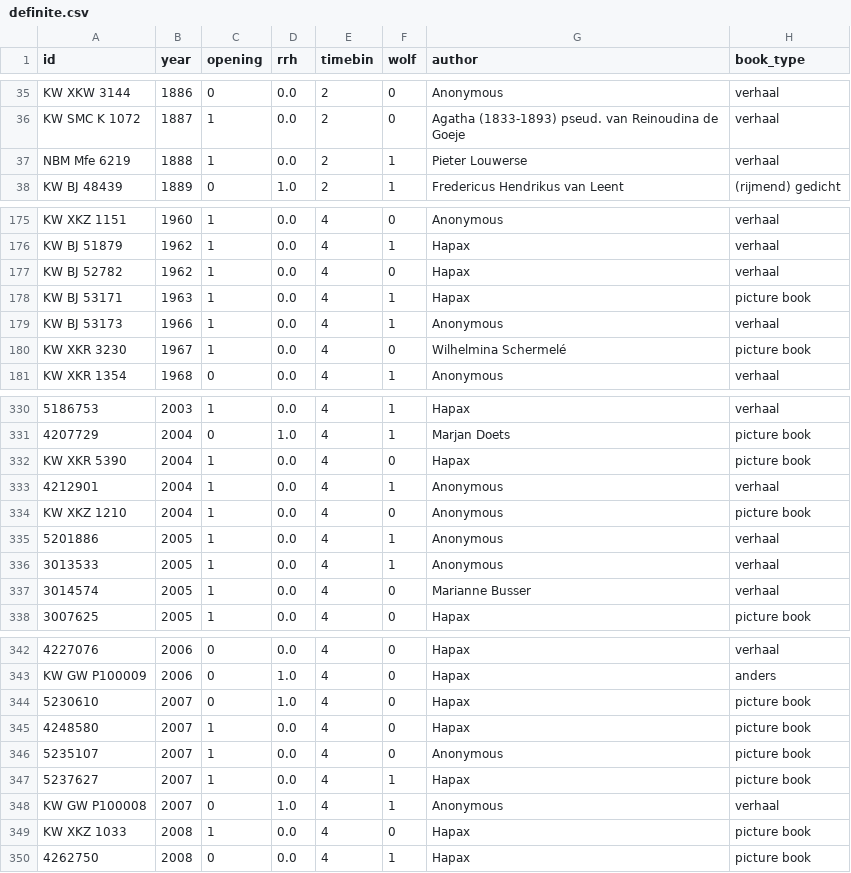
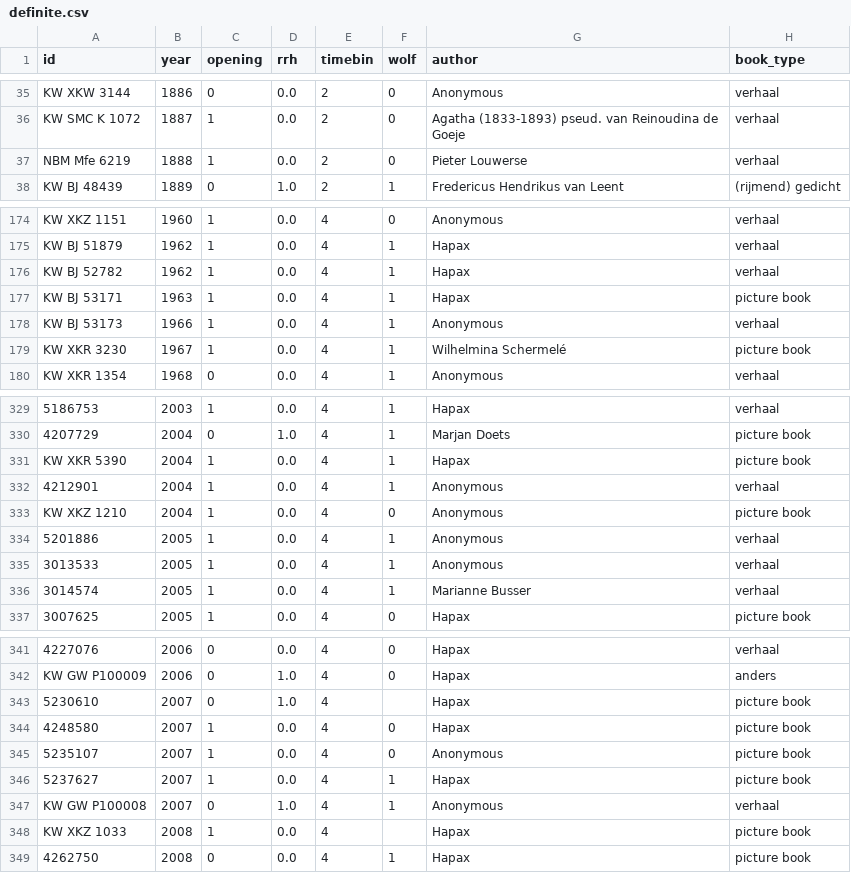
Before and after one commit to harel-coffee/big-bad-wolf-auto, a CSV file: data/definite.csv, drawn as a sheet; only a part is shown, gaps mark what is left out; addresses are those after the commit; the diff covers the shown part only; the diff names each change by its address in the sheet, - before the commit and + after, or states it on an @@ line.

Commit message:
correct annotations

```diff
--- a/data/definite.csv
+++ b/data/definite.csv
-F37 (wolf): 1
+F37 (wolf): 0
-F176 (wolf): 0
+F176 (wolf): 1
-F179 (wolf): 0
+F179 (wolf): 1
-F331 (wolf): 0
+F331 (wolf): 1
-F336 (wolf): 0
+F336 (wolf): 1
-F343 (wolf): 0
+F343 (wolf): (empty)
-F348 (wolf): 0
+F348 (wolf): (empty)
```
Also changed, not shown: 2 removed rows and 18 edited cells elsewhere in this file.
